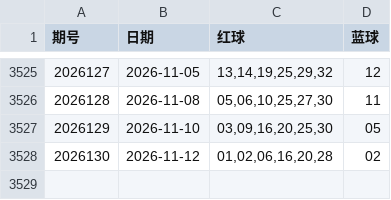
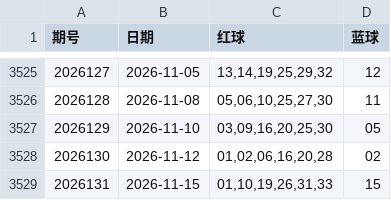
Before and after one commit to zmbksyyr/ssq, a CSV file: shuangseqiu.csv, drawn as a sheet; only a part is shown, gaps mark what is left out; the diff names each change by its address in the sheet, - before the commit and + after, or states it on an @@ line.

```diff
--- a/shuangseqiu.csv
+++ b/shuangseqiu.csv
+row 3529: 2026131 | 2026-11-15 | 01,10,19,26,31,33 | 15
```
Also changed, not shown: 6 other files.
